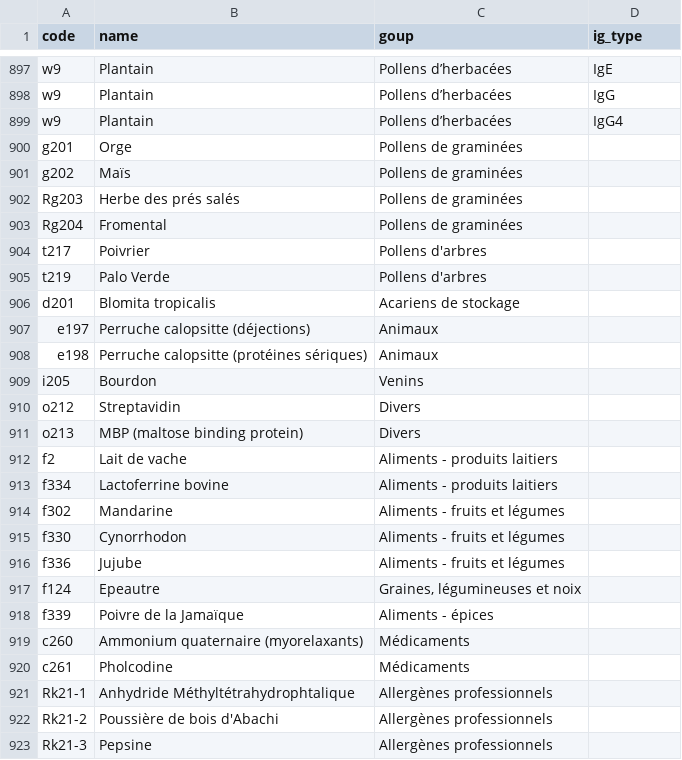
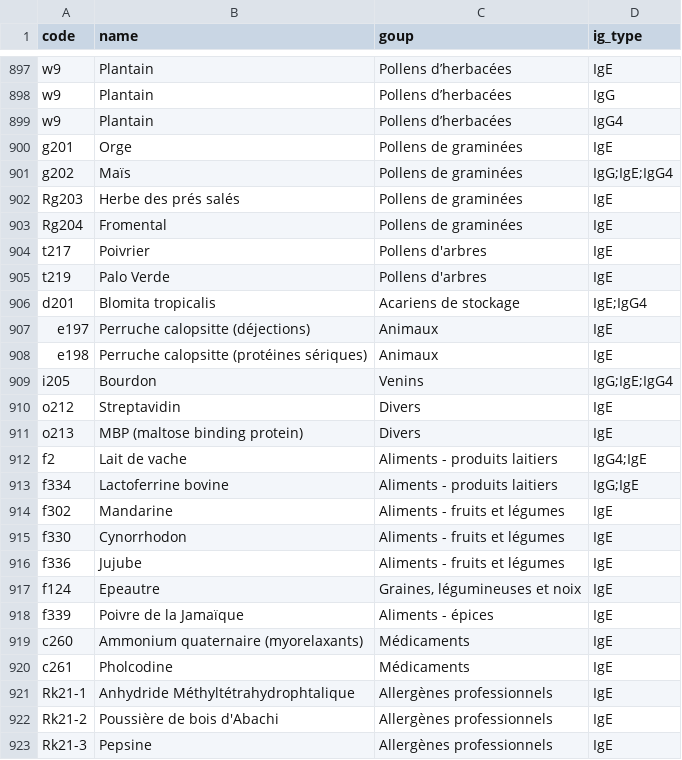
Before and after one commit to instamedsolutions/rpps_api, a CSV file: data/allergens.csv, drawn as a sheet; only a part is shown, gaps mark what is left out.

Commit message:
Add IG Types thx to Clement

```diff
--- a/data/allergens.csv
+++ b/data/allergens.csv
@@ -899,25 +899,25 @@ w9,Plantain,Pollens d’herbacées,IgG
 w9,Plantain,Pollens d’herbacées,IgG4
-g201,Orge,Pollens de graminées
-g202,Maïs,Pollens de graminées
-Rg203,Herbe des prés salés,Pollens de graminées
-Rg204,Fromental,Pollens de graminées
-t217,Poivrier,Pollens d'arbres
-t219,Palo Verde,Pollens d'arbres
-d201,Blomita tropicalis,Acariens de stockage
-e197,Perruche calopsitte (déjections),Animaux
-e198,Perruche calopsitte (protéines sériques),Animaux
-i205,Bourdon,Venins
-o212,Streptavidin,Divers
-o213,MBP (maltose binding protein),Divers
-f2,Lait de vache,Aliments - produits laitiers
-f334,Lactoferrine bovine,Aliments - produits laitiers
-f302,Mandarine,Aliments - fruits et légumes
-f330,Cynorrhodon,Aliments - fruits et légumes
-f336,Jujube,Aliments - fruits et légumes
-f124,Epeautre,"Graines, légumineuses et noix"
-f339,Poivre de la Jamaïque,Aliments - épices
-c260,Ammonium quaternaire (myorelaxants),Médicaments
-c261,Pholcodine,Médicaments
-Rk21-1,Anhydride Méthyltétrahydrophtalique,Allergènes professionnels
-Rk21-2,Poussière de bois d'Abachi,Allergènes professionnels
-Rk21-3,Pepsine,Allergènes professionnels
+g201,Orge,Pollens de graminées,IgE
+g202,Maïs,Pollens de graminées,IgG;IgE;IgG4
+Rg203,Herbe des prés salés,Pollens de graminées,IgE
+Rg204,Fromental,Pollens de graminées,IgE
+t217,Poivrier,Pollens d'arbres,IgE
+t219,Palo Verde,Pollens d'arbres,IgE
+d201,Blomita tropicalis,Acariens de stockage,IgE;IgG4
+e197,Perruche calopsitte (déjections),Animaux,IgE
+e198,Perruche calopsitte (protéines sériques),Animaux,IgE
+i205,Bourdon,Venins,IgG;IgE;IgG4
+o212,Streptavidin,Divers,IgE
+o213,MBP (maltose binding protein),Divers,IgE
+f2,Lait de vache,Aliments - produits laitiers,IgG4;IgE
+f334,Lactoferrine bovine,Aliments - produits laitiers,IgG;IgE
+f302,Mandarine,Aliments - fruits et légumes,IgE
+f330,Cynorrhodon,Aliments - fruits et légumes,IgE
+f336,Jujube,Aliments - fruits et légumes,IgE
+f124,Epeautre,"Graines, légumineuses et noix",IgE
+f339,Poivre de la Jamaïque,Aliments - épices,IgE
+c260,Ammonium quaternaire (myorelaxants),Médicaments,IgE
+c261,Pholcodine,Médicaments,IgE
+Rk21-1,Anhydride Méthyltétrahydrophtalique,Allergènes professionnels,IgE
+Rk21-2,Poussière de bois d'Abachi,Allergènes professionnels,IgE
+Rk21-3,Pepsine,Allergènes professionnels,IgE
```
